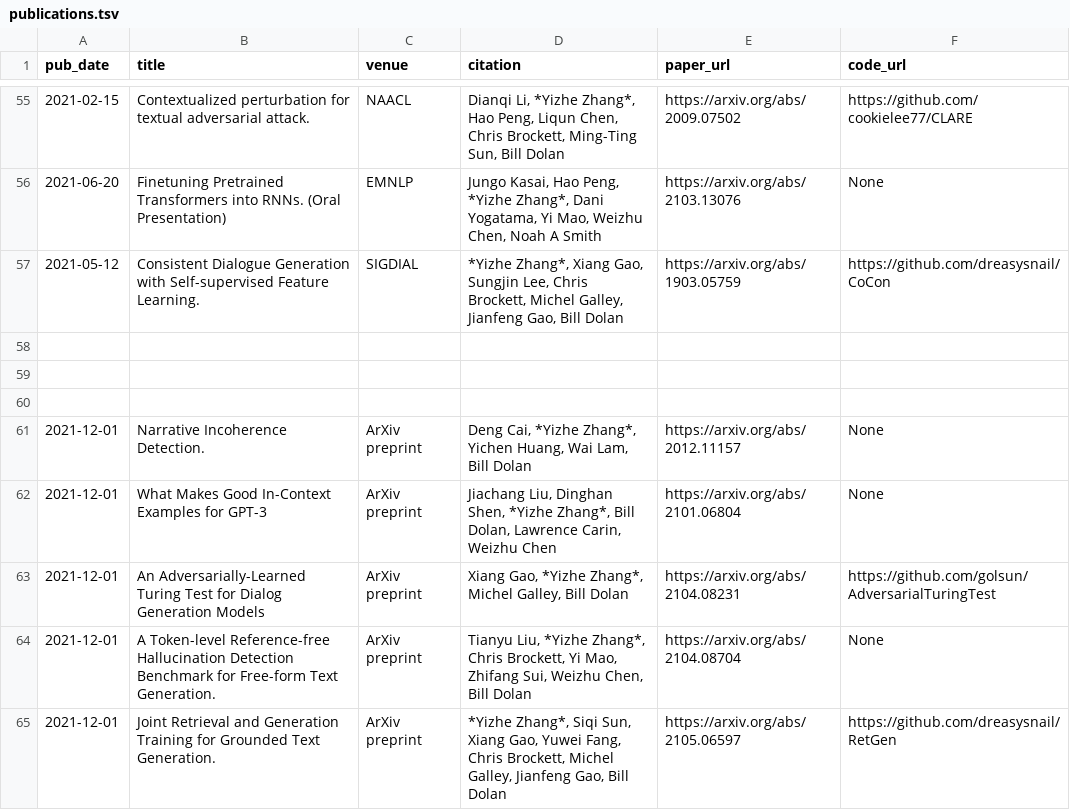
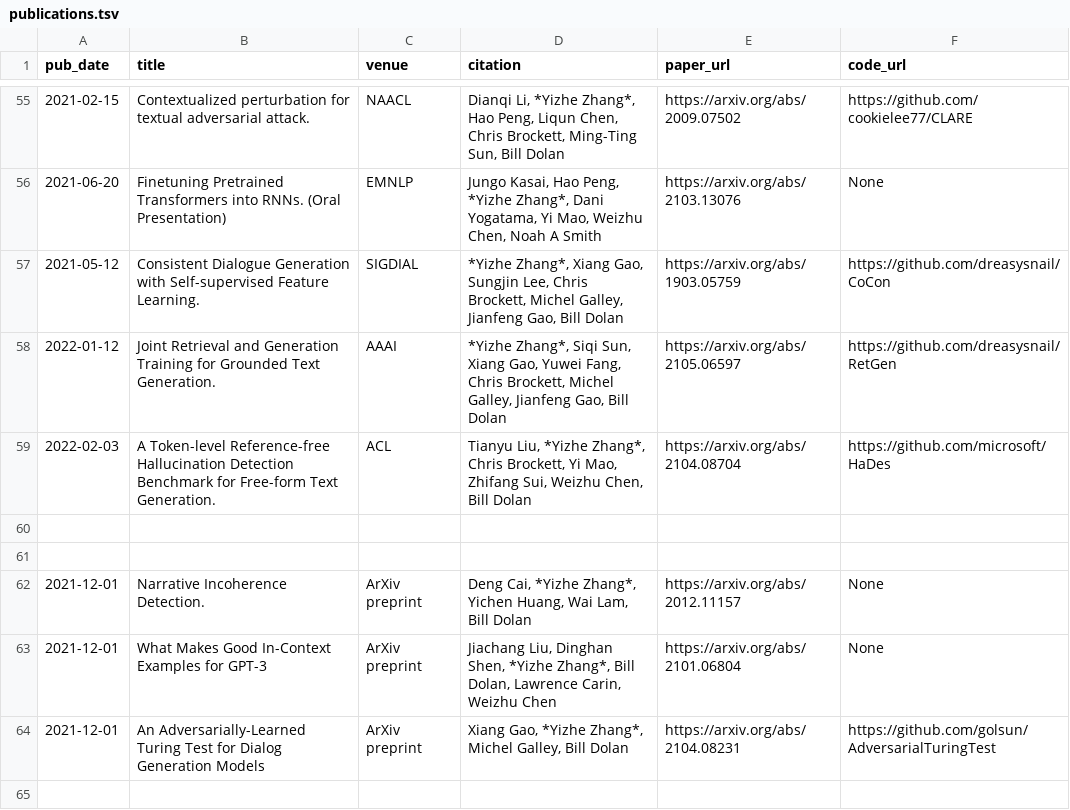
Before and after one commit to dreasysnail/dreasysnail.github.io, a TSV file: markdown_generator/publications.tsv, drawn as a sheet; only a part is shown, gaps mark what is left out; removed rows and columns are numbered as before the commit, all else as after; the diff names each change by its address in the sheet, - before the commit and + after, or states it on an @@ line.

```diff
--- a/markdown_generator/publications.tsv
+++ b/markdown_generator/publications.tsv
-row 58: (empty)
+row 58: 2022-01-12 | Joint Retrieval and Generation Training for Grounded Text Generation. | AAAI | *Yizhe Zhang*, Siqi Sun, Xiang Gao, Yuwei Fang, Chris Brockett, Michel Galley, Jianfeng Gao, Bill Dolan | https://arxiv.org/abs/2105.06597 | https://github.com/dreasysnail/RetGen
+row 59: 2022-02-03 | A Token-level Reference-free Hallucination Detection Benchmark for Free-form Text Generation. | ACL | Tianyu Liu, *Yizhe Zhang*, Chris Brockett, Yi Mao, Zhifang Sui, Weizhu Chen, Bill Dolan | https://arxiv.org/abs/2104.08704 | https://github.com/microsoft/HaDes
-row 64: 2021-12-01 | A Token-level Reference-free Hallucination Detection Benchmark for Free-form Text Generation. | ArXiv preprint | Tianyu Liu, *Yizhe Zhang*, Chris Brockett, Yi Mao, Zhifang Sui, Weizhu Chen, Bill Dolan | https://arxiv.org/abs/2104.08704 | None
-row 65: 2021-12-01 | Joint Retrieval and Generation Training for Grounded Text Generation. | ArXiv preprint | *Yizhe Zhang*, Siqi Sun, Xiang Gao, Yuwei Fang, Chris Brockett, Michel Galley, Jianfeng Gao, Bill Dolan | https://arxiv.org/abs/2105.06597 | https://github.com/dreasysnail/RetGen
```
Also changed, not shown: 4 other files.
